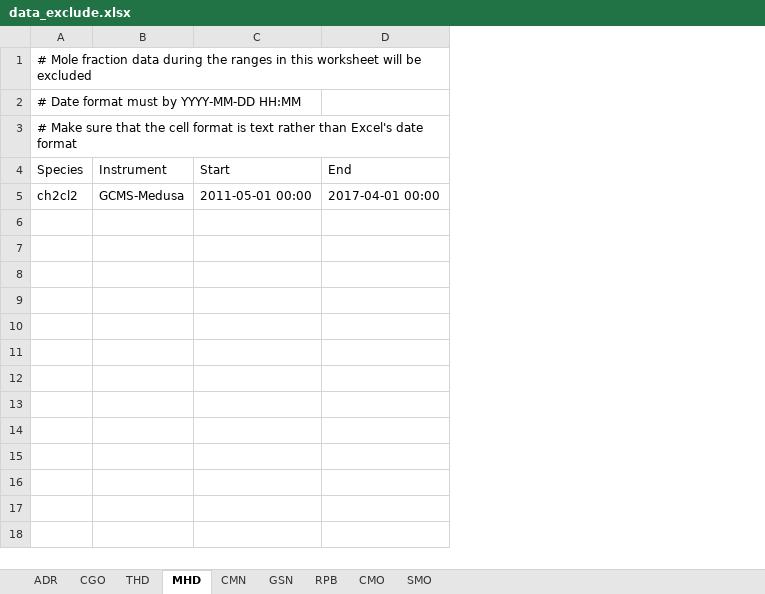
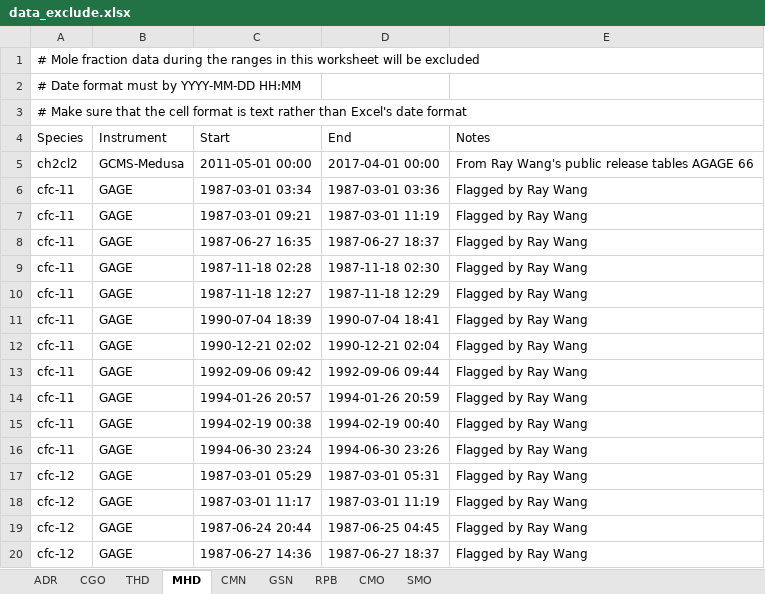
Before and after one commit to mrghg/agage-archive, an Excel workbook: data/data_selection/data_exclude.xlsx, sheet MHD, drawn as a sheet; only a part is shown; values as stored, in another font and other column widths than the file's, no borders; the diff covers the shown part only; the diff names each change by its address in the sheet, - before the commit and + after, or states it on an @@ line.

Commit message:
Completed comparison with Ray Wang's files. Updated data_exclude

```diff
--- a/data/data_selection/data_exclude.xlsx (sheet MHD)
+++ b/data/data_selection/data_exclude.xlsx (sheet MHD)
+column E (Notes), row 5: From Ray Wang's public release tables AGAGE 66
+row 6: cfc-11 | GAGE | 1987-03-01 03:34 | 1987-03-01 03:36 | Flagged by Ray Wang
+row 7: cfc-11 | GAGE | 1987-03-01 09:21 | 1987-03-01 11:19 | Flagged by Ray Wang
+row 8: cfc-11 | GAGE | 1987-06-27 16:35 | 1987-06-27 18:37 | Flagged by Ray Wang
+row 9: cfc-11 | GAGE | 1987-11-18 02:28 | 1987-11-18 02:30 | Flagged by Ray Wang
+row 10: cfc-11 | GAGE | 1987-11-18 12:27 | 1987-11-18 12:29 | Flagged by Ray Wang
+row 11: cfc-11 | GAGE | 1990-07-04 18:39 | 1990-07-04 18:41 | Flagged by Ray Wang
+row 12: cfc-11 | GAGE | 1990-12-21 02:02 | 1990-12-21 02:04 | Flagged by Ray Wang
+row 13: cfc-11 | GAGE | 1992-09-06 09:42 | 1992-09-06 09:44 | Flagged by Ray Wang
+row 14: cfc-11 | GAGE | 1994-01-26 20:57 | 1994-01-26 20:59 | Flagged by Ray Wang
+row 15: cfc-11 | GAGE | 1994-02-19 00:38 | 1994-02-19 00:40 | Flagged by Ray Wang
+row 16: cfc-11 | GAGE | 1994-06-30 23:24 | 1994-06-30 23:26 | Flagged by Ray Wang
+row 17: cfc-12 | GAGE | 1987-03-01 05:29 | 1987-03-01 05:31 | Flagged by Ray Wang
+row 18: cfc-12 | GAGE | 1987-03-01 11:17 | 1987-03-01 11:19 | Flagged by Ray Wang
+row 19: cfc-12 | GAGE | 1987-06-24 20:44 | 1987-06-25 04:45 | Flagged by Ray Wang
+row 20: cfc-12 | GAGE | 1987-06-27 14:36 | 1987-06-27 18:37 | Flagged by Ray Wang
```
Also changed, not shown: 40 added rows elsewhere in this sheet, sheet CGO, sheet RPB, sheet SMO, sheet CMO, sheet THD, data/data_selection/data_release_schedule.xlsx, 10 other files.
